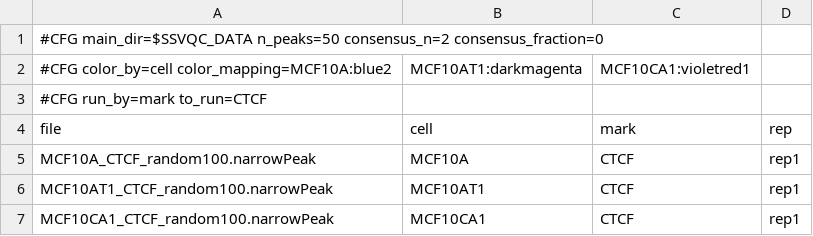
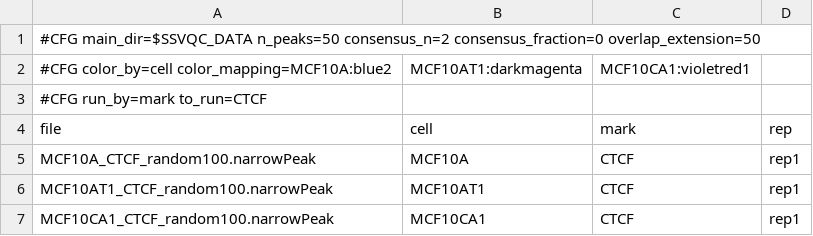
Before and after one commit to FrietzeLabUVM/ssvQC, a CSV file: inst/extdata/ssvQC_peak_config.csv, drawn as a sheet.

Commit message:
config features processing and $

```diff
--- a/inst/extdata/ssvQC_peak_config.csv
+++ b/inst/extdata/ssvQC_peak_config.csv
@@ -1,2 +1,2 @@
-#CFG main_dir=$SSVQC_DATA n_peaks=50 consensus_n=2 consensus_fraction=0
+#CFG main_dir=$SSVQC_DATA n_peaks=50 consensus_n=2 consensus_fraction=0 overlap_extension=50
 #CFG color_by=cell color_mapping=MCF10A:blue2,MCF10AT1:darkmagenta,MCF10CA1:violetred1
```
Also changed, not shown: 22 other files.
